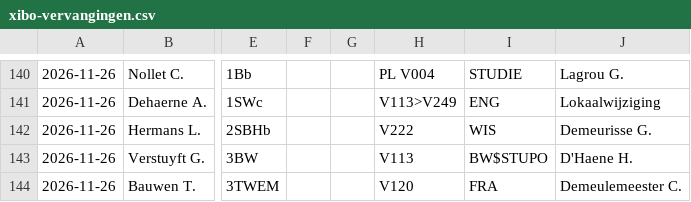
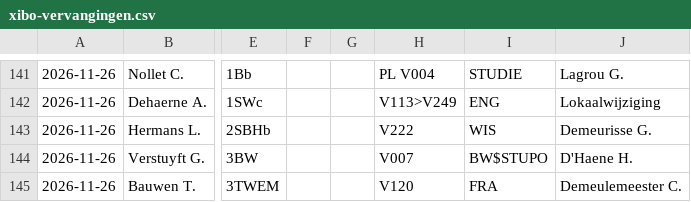
Before and after one commit to tomvanwehaege/xibo-database, a CSV file: xibo-vervangingen.csv, drawn as a sheet; only a part is shown, gaps mark what is left out; addresses are those after the commit; the diff covers the shown part only; the diff names each change by its address in the sheet, - before the commit and + after, or states it on an @@ line.

Commit message:
Automatische update vanuit OneDrive

```diff
--- a/xibo-vervangingen.csv
+++ b/xibo-vervangingen.csv
-H144: V113
+H144: V007
```
Also changed, not shown: 5 added rows, 4 removed rows and 1 edited cell elsewhere in this file.
